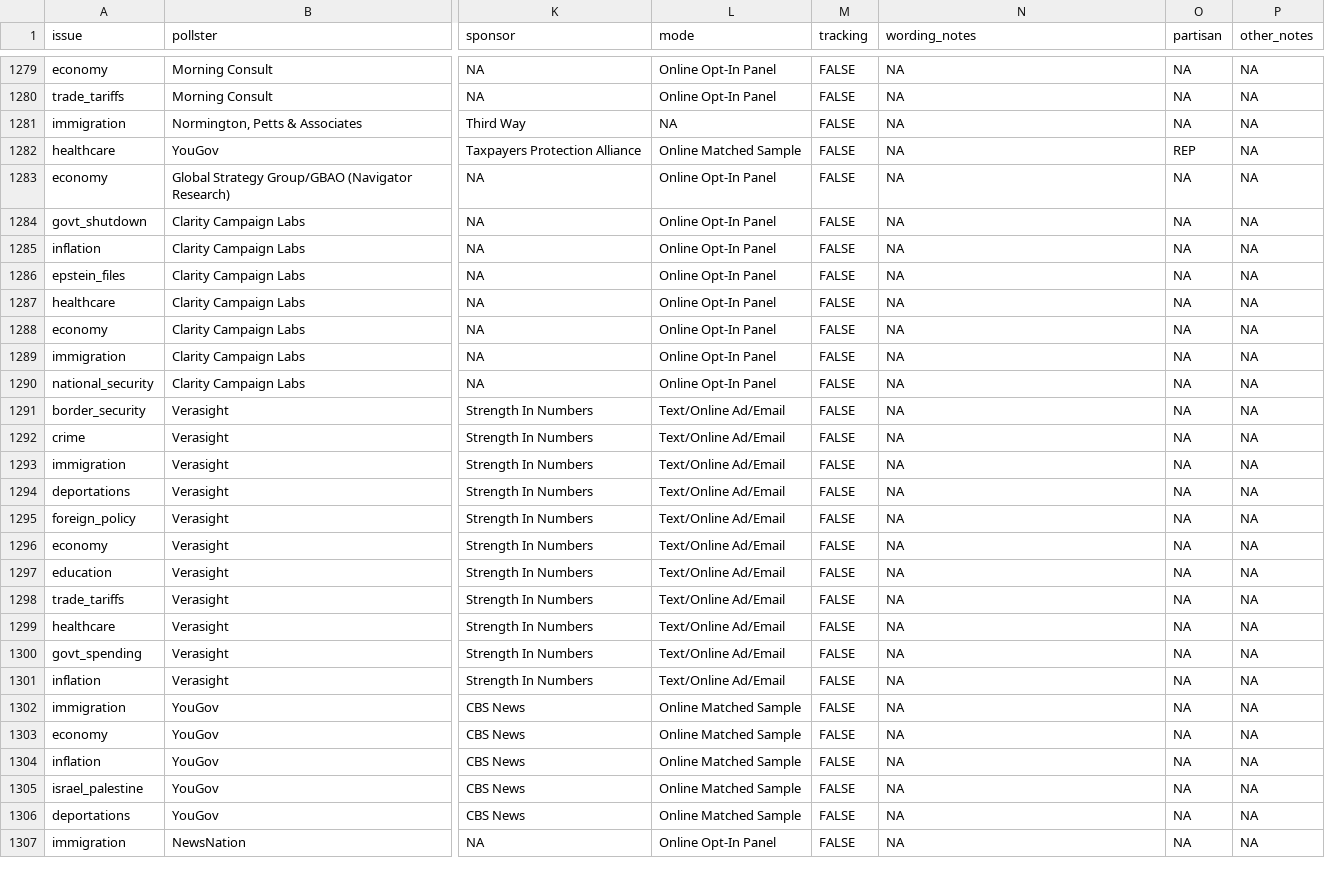
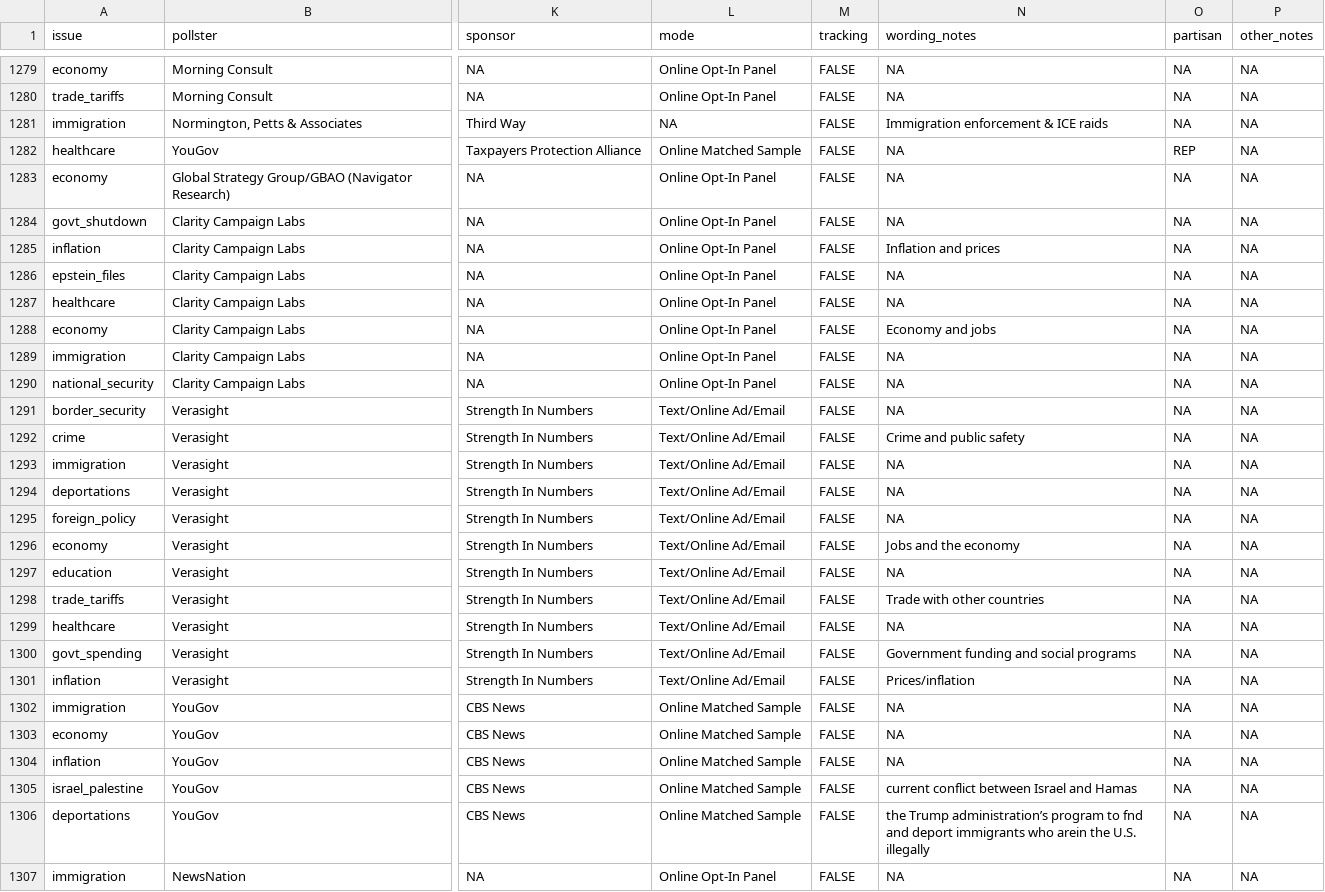
Before and after one commit to Hackquantumcpp/snoutcounter-backend, a CSV file: data/president_issue_approval_polls.csv, drawn as a sheet; only a part is shown, gaps mark what is left out; the diff covers the shown part only; the diff names each change by its address in the sheet, - before the commit and + after, or states it on an @@ line.

```diff
--- a/data/president_issue_approval_polls.csv
+++ b/data/president_issue_approval_polls.csv
-N1281 (wording_notes): NA
+N1281 (wording_notes): Immigration enforcement & ICE raids
-N1285 (wording_notes): NA
+N1285 (wording_notes): Inflation and prices
-N1288 (wording_notes): NA
+N1288 (wording_notes): Economy and jobs
-N1292 (wording_notes): NA
+N1292 (wording_notes): Crime and public safety
-N1296 (wording_notes): NA
+N1296 (wording_notes): Jobs and the economy
-N1298 (wording_notes): NA
+N1298 (wording_notes): Trade with other countries
-N1300 (wording_notes): NA
+N1300 (wording_notes): Government funding and social programs
-N1301 (wording_notes): NA
+N1301 (wording_notes): Prices/inflation
-N1305 (wording_notes): NA
+N1305 (wording_notes): current conflict between Israel and Hamas
-N1306 (wording_notes): NA
+N1306 (wording_notes): the Trump administration’s program to fnd and deport immigrants who arein the U.S. illegally
```
Also changed, not shown: 1 added row and 173 edited cells elsewhere in this file, averages/generic_ballot.csv, averages/presidential_issue_approvals.csv, 7 other files.
